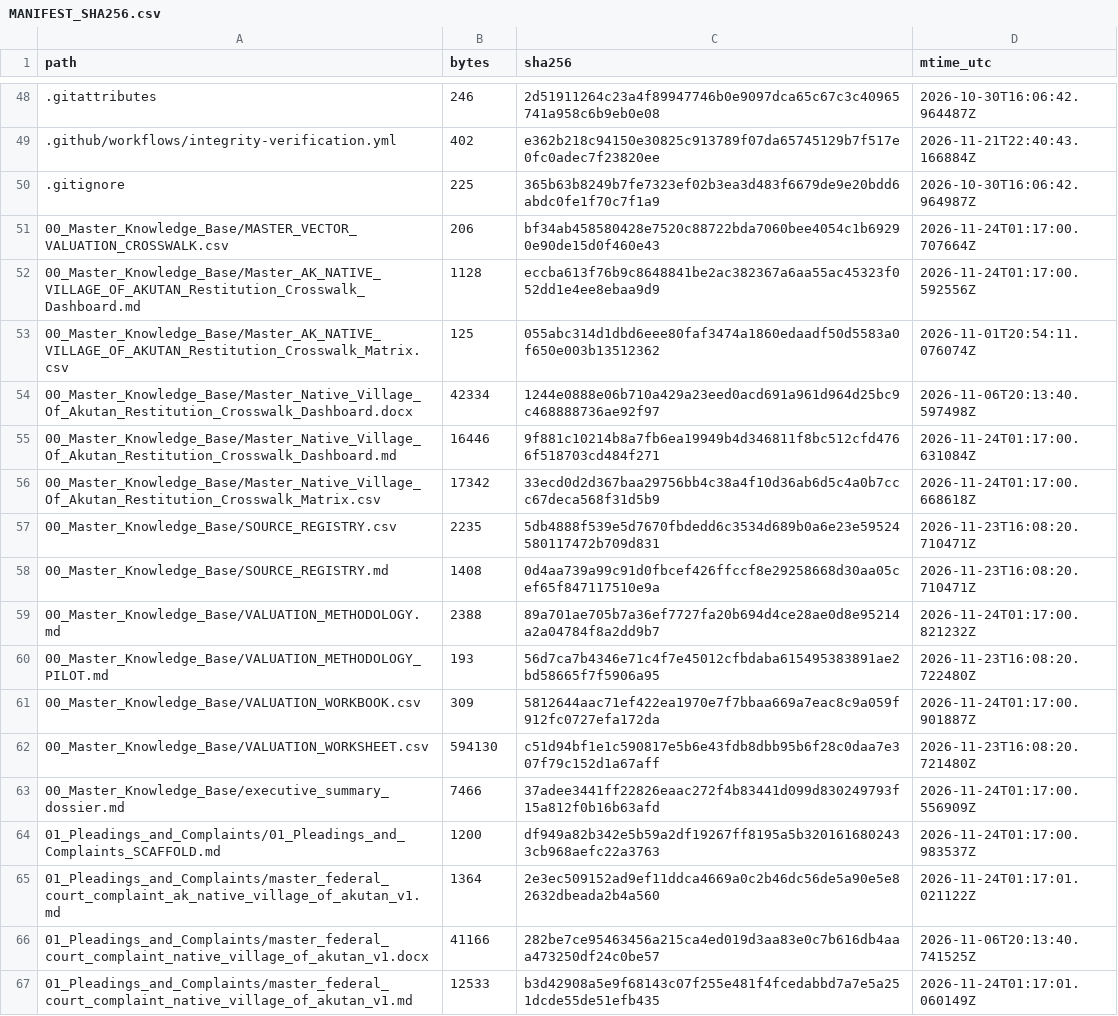
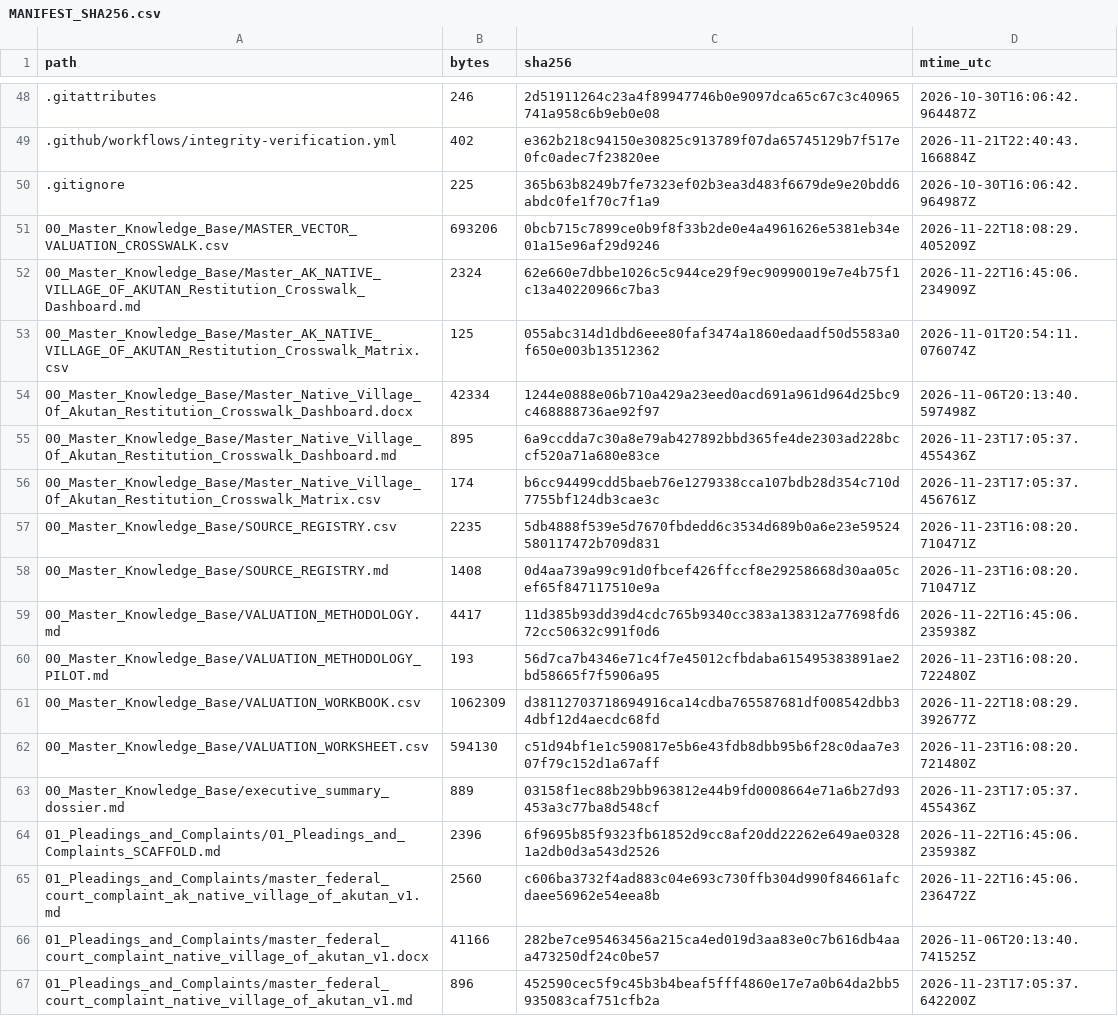
Before and after one commit to GlobalRestitutionAlliance/turtle-island-us-ak-native-village-of-akutan-master-litigation, a CSV file: 99_Archives_and_Manifests/MANIFEST_SHA256.csv, drawn as a sheet; only a part is shown, gaps mark what is left out; the diff covers the shown part only.

```diff
--- a/99_Archives_and_Manifests/MANIFEST_SHA256.csv
+++ b/99_Archives_and_Manifests/MANIFEST_SHA256.csv
@@ -50,18 +50,18 @@ path,bytes,sha256,mtime_utc
 .gitignore,225,365b63b8249b7fe7323ef02b3ea3d483f6679de9e20bdd6abdc0fe1f70c7f1a9,2026-10-30T16:06:42.964987Z
-00_Master_Knowledge_Base/MASTER_VECTOR_VALUATION_CROSSWALK.csv,206,bf34ab458580428e7520c88722bda7060bee4054c1b69290e90de15d0f460e43,2026-11-24T01:17:00.707664Z
-00_Master_Knowledge_Base/Master_AK_NATIVE_VILLAGE_OF_AKUTAN_Restitution_Crosswalk_Dashboard.md,1128,eccba613f76b9c8648841be2ac382367a6aa55ac45323f052dd1e4ee8ebaa9d9,2026-11-24T01:17:00.592556Z
+00_Master_Knowledge_Base/MASTER_VECTOR_VALUATION_CROSSWALK.csv,693206,0bcb715c7899ce0b9f8f33b2de0e4a4961626e5381eb34e01a15e96af29d9246,2026-11-22T18:08:29.405209Z
+00_Master_Knowledge_Base/Master_AK_NATIVE_VILLAGE_OF_AKUTAN_Restitution_Crosswalk_Dashboard.md,2324,62e660e7dbbe1026c5c944ce29f9ec90990019e7e4b75f1c13a40220966c7ba3,2026-11-22T16:45:06.234909Z
 00_Master_Knowledge_Base/Master_AK_NATIVE_VILLAGE_OF_AKUTAN_Restitution_Crosswalk_Matrix.csv,125,055abc314d1dbd6eee80faf3474a1860edaadf50d5583a0f650e003b13512362,2026-11-01T20:54:11.076074Z
 00_Master_Knowledge_Base/Master_Native_Village_Of_Akutan_Restitution_Crosswalk_Dashboard.docx,42334,1244e0888e06b710a429a23eed0acd691a961d964d25bc9c468888736ae92f97,2026-11-06T20:13:40.597498Z
-00_Master_Knowledge_Base/Master_Native_Village_Of_Akutan_Restitution_Crosswalk_Dashboard.md,16446,9f881c10214b8a7fb6ea19949b4d346811f8bc512cfd4766f518703cd484f271,2026-11-24T01:17:00.631084Z
-00_Master_Knowledge_Base/Master_Native_Village_Of_Akutan_Restitution_Crosswalk_Matrix.csv,17342,33ecd0d2d367baa29756bb4c38a4f10d36ab6d5c4a0b7ccc67deca568f31d5b9,2026-11-24T01:17:00.668618Z
+00_Master_Knowledge_Base/Master_Native_Village_Of_Akutan_Restitution_Crosswalk_Dashboard.md,895,6a9ccdda7c30a8e79ab427892bbd365fe4de2303ad228bccf520a71a680e83ce,2026-11-23T17:05:37.455436Z
+00_Master_Knowledge_Base/Master_Native_Village_Of_Akutan_Restitution_Crosswalk_Matrix.csv,174,b6cc94499cdd5baeb76e1279338cca107bdb28d354c710d7755bf124db3cae3c,2026-11-23T17:05:37.456761Z
 00_Master_Knowledge_Base/SOURCE_REGISTRY.csv,2235,5db4888f539e5d7670fbdedd6c3534d689b0a6e23e59524580117472b709d831,2026-11-23T16:08:20.710471Z
 00_Master_Knowledge_Base/SOURCE_REGISTRY.md,1408,0d4aa739a99c91d0fbcef426ffccf8e29258668d30aa05cef65f847117510e9a,2026-11-23T16:08:20.710471Z
-00_Master_Knowledge_Base/VALUATION_METHODOLOGY.md,2388,89a701ae705b7a36ef7727fa20b694d4ce28ae0d8e95214a2a04784f8a2dd9b7,2026-11-24T01:17:00.821232Z
+00_Master_Knowledge_Base/VALUATION_METHODOLOGY.md,4417,11d385b93dd39d4cdc765b9340cc383a138312a77698fd672cc50632c991f0d6,2026-11-22T16:45:06.235938Z
 00_Master_Knowledge_Base/VALUATION_METHODOLOGY_PILOT.md,193,56d7ca7b4346e71c4f7e45012cfbdaba615495383891ae2bd58665f7f5906a95,2026-11-23T16:08:20.722480Z
-00_Master_Knowledge_Base/VALUATION_WORKBOOK.csv,309,5812644aac71ef422ea1970e7f7bbaa669a7eac8c9a059f912fc0727efa172da,2026-11-24T01:17:00.901887Z
+00_Master_Knowledge_Base/VALUATION_WORKBOOK.csv,1062309,d38112703718694916ca14cdba765587681df008542dbb34dbf12d4aecdc68fd,2026-11-22T18:08:29.392677Z
 00_Master_Knowledge_Base/VALUATION_WORKSHEET.csv,594130,c51d94bf1e1c590817e5b6e43fdb8dbb95b6f28c0daa7e307f79c152d1a67aff,2026-11-23T16:08:20.721480Z
-00_Master_Knowledge_Base/executive_summary_dossier.md,7466,37adee3441ff22826eaac272f4b83441d099d830249793f15a812f0b16b63afd,2026-11-24T01:17:00.556909Z
-01_Pleadings_and_Complaints/01_Pleadings_and_Complaints_SCAFFOLD.md,1200,df949a82b342e5b59a2df19267ff8195a5b3201616802433cb968aefc22a3763,2026-11-24T01:17:00.983537Z
-01_Pleadings_and_Complaints/master_federal_court_complaint_ak_native_village_of_akutan_v1.md,1364,2e3ec509152ad9ef11ddca4669a0c2b46dc56de5a90e5e82632dbeada2b4a560,2026-11-24T01:17:01.021122Z
+00_Master_Knowledge_Base/executive_summary_dossier.md,889,03158f1ec88b29bb963812e44b9fd0008664e71a6b27d93453a3c77ba8d548cf,2026-11-23T17:05:37.455436Z
+01_Pleadings_and_Complaints/01_Pleadings_and_Complaints_SCAFFOLD.md,2396,6f9695b85f9323fb61852d9cc8af20dd22262e649ae03281a2db0d3a543d2526,2026-11-22T16:45:06.235938Z
+01_Pleadings_and_Complaints/master_federal_court_complaint_ak_native_village_of_akutan_v1.md,2560,c606ba3732f4ad883c04e693c730ffb304d990f84661afcdaee56962e54eea8b,2026-11-22T16:45:06.236472Z
 01_Pleadings_and_Complaints/master_federal_court_complaint_native_village_of_akutan_v1.docx,41166,282be7ce95463456a215ca4ed019d3aa83e0c7b616db4aaa473250df24c0be57,2026-11-06T20:13:40.741525Z
-01_Pleadings_and_Complaints/master_federal_court_complaint_native_village_of_akutan_v1.md,12533,b3d42908a5e9f68143c07f255e481f4fcedabbd7a7e5a251dcde55de51efb435,2026-11-24T01:17:01.060149Z
+01_Pleadings_and_Complaints/master_federal_court_complaint_native_village_of_akutan_v1.md,896,452590cec5f9c45b3b4beaf5fff4860e17e7a0b64da2bb5935083caf751cfb2a,2026-11-23T17:05:37.642200Z
```
Also changed, not shown: 86 edited cells elsewhere in this file, 39 other files.
